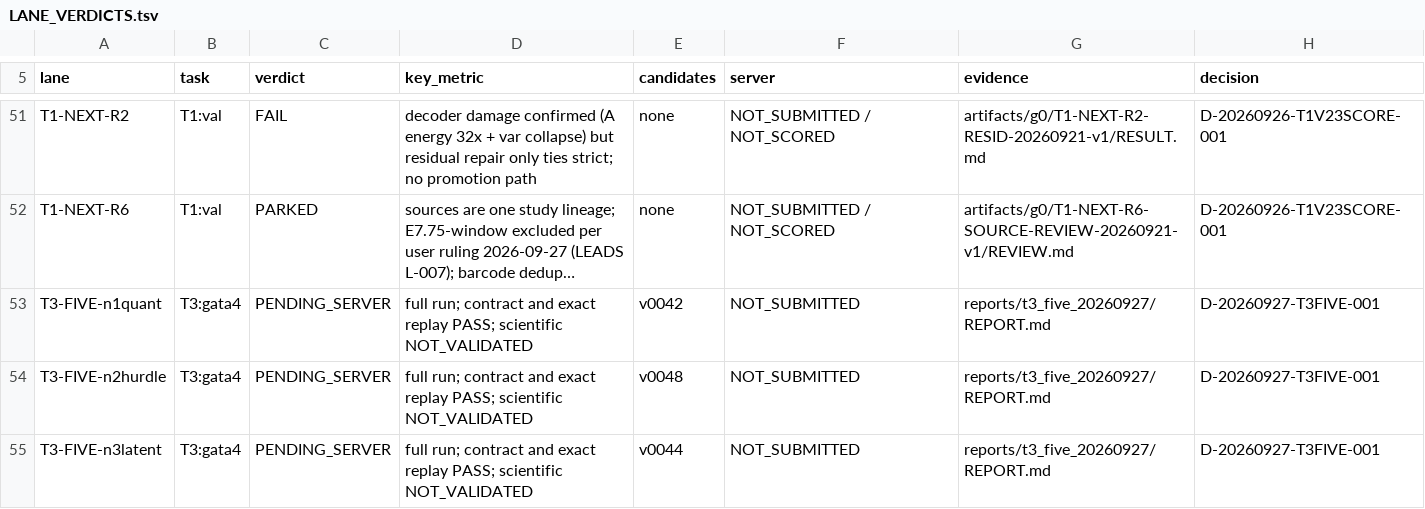
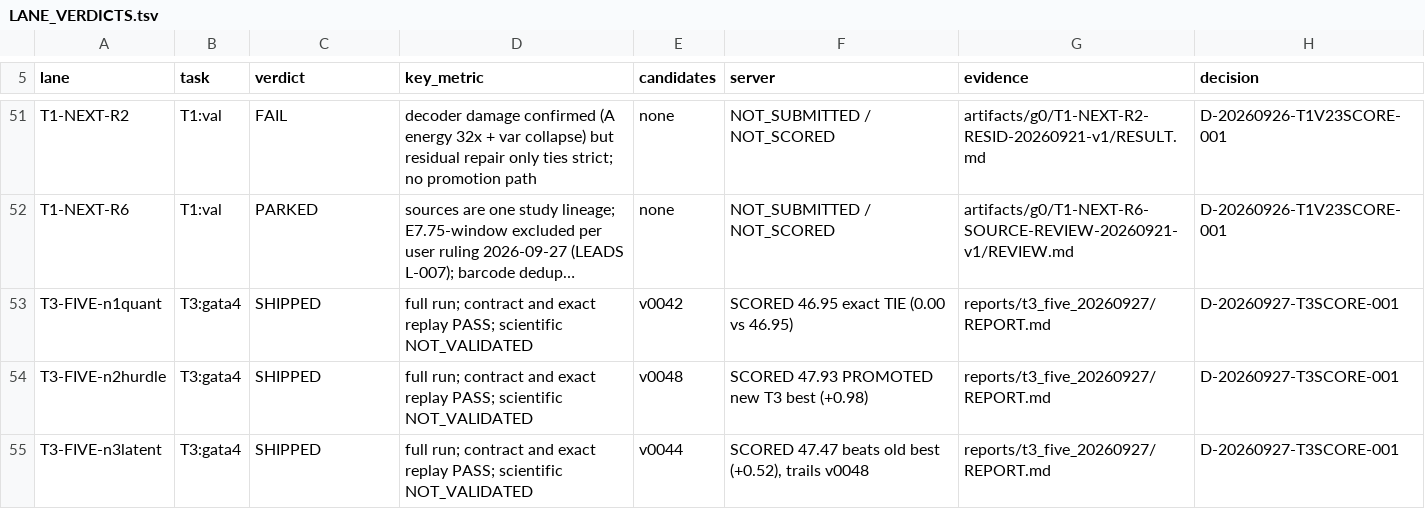
Before and after one commit to FreddieWho/014_virtualEmbryo, a TSV file: reports/LANE_VERDICTS.tsv, drawn as a sheet; only a part is shown, gaps mark what is left out; long unchanged cells end in …; the diff covers the shown part only; the diff names each change by its address in the sheet, - before the commit and + after, or states it on an @@ line.

```diff
--- a/reports/LANE_VERDICTS.tsv
+++ b/reports/LANE_VERDICTS.tsv
-C53:C55 (verdict): PENDING_SERVER
+C53:C55 (verdict): SHIPPED
-F53 (server): NOT_SUBMITTED
+F53 (server): SCORED 46.95 exact TIE (0.00 vs 46.95)
-H53:H55 (decision): D-20260927-T3FIVE-001
+H53:H55 (decision): D-20260927-T3SCORE-001
-F54 (server): NOT_SUBMITTED
+F54 (server): SCORED 47.93 PROMOTED new T3 best (+0.98)
-F55 (server): NOT_SUBMITTED
+F55 (server): SCORED 47.47 beats old best (+0.52), trails v0048
```
Also changed, not shown: 1 added row and 11 edited cells elsewhere in this file, reports/SERVER_SUBMETRIC_REGISTRY.tsv, submissions/INDEX.tsv, 6 other files.
